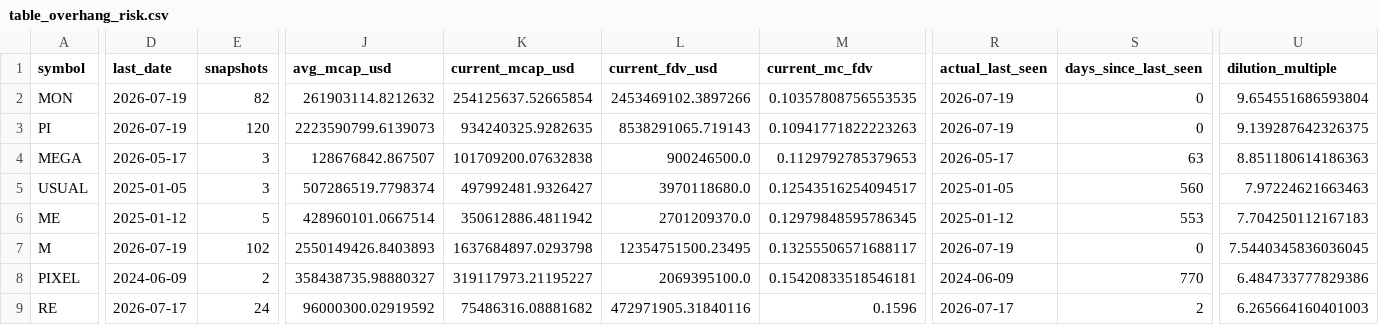
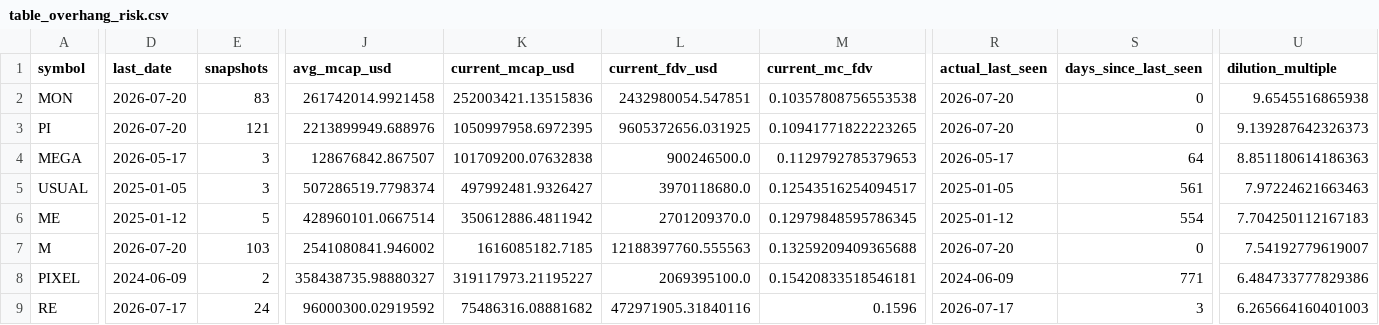
Before and after one commit to udipta-dev/rank-radar, a CSV file: data/out/table_overhang_risk.csv, drawn as a sheet; only a part is shown, gaps mark what is left out; the diff covers the shown part only; the diff names each change by its address in the sheet, - before the commit and + after, or states it on an @@ line.

```diff
--- a/data/out/table_overhang_risk.csv
+++ b/data/out/table_overhang_risk.csv
-D2:D3 (last_date): 2026-07-19
+D2:D3 (last_date): 2026-07-20
-E2 (snapshots): 82
+E2 (snapshots): 83
-J2 (avg_mcap_usd): 261903114.8212632
+J2 (avg_mcap_usd): 261742014.9921458
-K2 (current_mcap_usd): 254125637.52665854
+K2 (current_mcap_usd): 252003421.13515836
-L2 (current_fdv_usd): 2453469102.3897266
+L2 (current_fdv_usd): 2432980054.547851
-M2 (current_mc_fdv): 0.10357808756553535
+M2 (current_mc_fdv): 0.10357808756553538
-R2:R3 (actual_last_seen): 2026-07-19
+R2:R3 (actual_last_seen): 2026-07-20
-U2 (dilution_multiple): 9.654551686593804
+U2 (dilution_multiple): 9.6545516865938
-E3 (snapshots): 120
+E3 (snapshots): 121
-J3 (avg_mcap_usd): 2223590799.6139073
+J3 (avg_mcap_usd): 2213899949.688976
-K3 (current_mcap_usd): 934240325.9282635
+K3 (current_mcap_usd): 1050997958.6972395
-L3 (current_fdv_usd): 8538291065.719143
+L3 (current_fdv_usd): 9605372656.031925
-M3 (current_mc_fdv): 0.10941771822223263
+M3 (current_mc_fdv): 0.10941771822223265
-U3 (dilution_multiple): 9.139287642326375
+U3 (dilution_multiple): 9.139287642326373
-S4 (days_since_last_seen): 63
+S4 (days_since_last_seen): 64
-S5 (days_since_last_seen): 560
+S5 (days_since_last_seen): 561
-S6 (days_since_last_seen): 553
+S6 (days_since_last_seen): 554
-D7 (last_date): 2026-07-19
+D7 (last_date): 2026-07-20
-E7 (snapshots): 102
+E7 (snapshots): 103
-J7 (avg_mcap_usd): 2550149426.8403893
+J7 (avg_mcap_usd): 2541080841.946002
-K7 (current_mcap_usd): 1637684897.0293798
+K7 (current_mcap_usd): 1616085182.7185
-L7 (current_fdv_usd): 12354751500.23495
+L7 (current_fdv_usd): 12188397760.555563
-M7 (current_mc_fdv): 0.13255506571688117
+M7 (current_mc_fdv): 0.13259209409365688
-R7 (actual_last_seen): 2026-07-19
+R7 (actual_last_seen): 2026-07-20
-U7 (dilution_multiple): 7.5440345836036045
+U7 (dilution_multiple): 7.54192779619007
-S8 (days_since_last_seen): 770
+S8 (days_since_last_seen): 771
-S9 (days_since_last_seen): 2
+S9 (days_since_last_seen): 3
```
Also changed, not shown: 158 edited cells elsewhere in this file, data/out/table_high_conviction_climbers.csv, data/out/table_low_float_decliners.csv, 16 other files.
